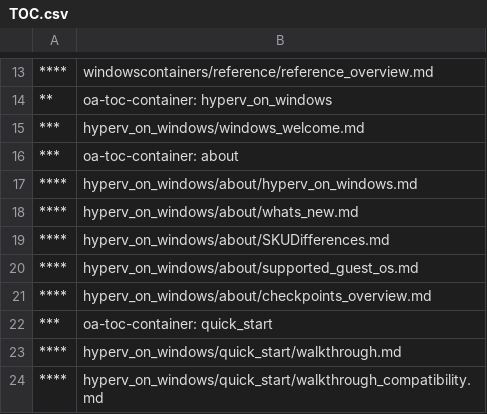
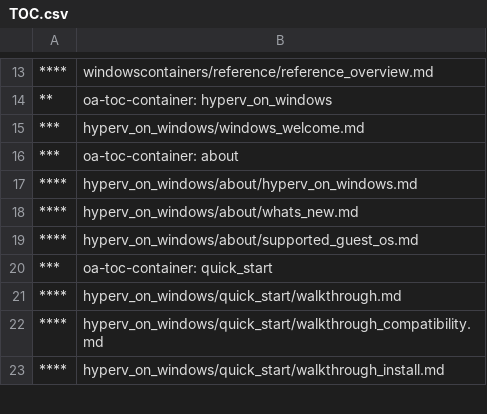
Before and after one commit to MicrosoftDocs/Virtualization-Documentation, a CSV file: virtualization/TOC.csv, drawn as a sheet; only a part is shown, gaps mark what is left out; the shorter side is filled out with more unchanged rows.

Commit message:
removing checkpoints and SKU diff topics for RTM

```diff
--- a/virtualization/TOC.csv
+++ b/virtualization/TOC.csv
@@ -18,5 +18,3 @@
 ****,hyperv_on_windows/about/whats_new.md
-****,hyperv_on_windows/about/SKUDifferences.md
 ****,hyperv_on_windows/about/supported_guest_os.md
-****,hyperv_on_windows/about/checkpoints_overview.md
 ***,oa-toc-container: quick_start
```
Also changed, not shown: 2 other files.
